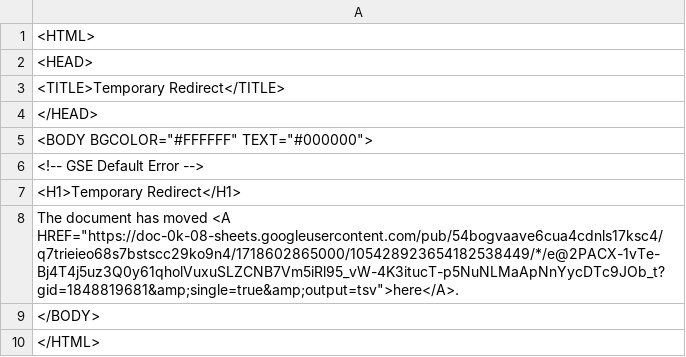
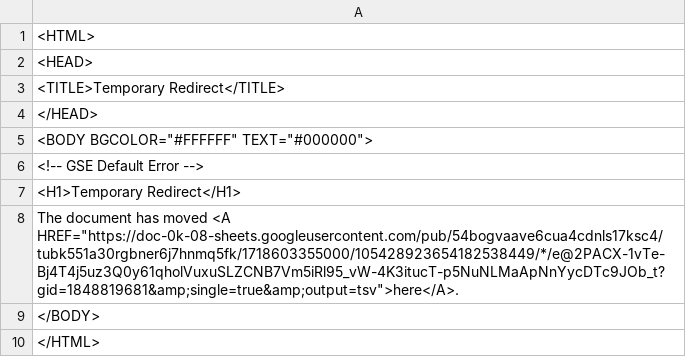
Before and after one commit to bostonshowcal/bostonshowcal, a TSV file: file.tsv, drawn as a sheet.

Commit message:
new date commit

```diff
--- a/file.tsv
+++ b/file.tsv
@@ -7,3 +7,3 @@
 <H1>Temporary Redirect</H1>
-The document has moved <A HREF="https://doc-0k-08-sheets.googleusercontent.com/pub/54bogvaave6cua4cdnls17ksc4/q7trieieo68s7bstscc29ko9n4/1718602865000/105428923654182538449/*/e@2PACX-1vTe-Bj4T4j5uz3Q0y61qholVuxuSLZCNB7Vm5iRl95_vW-4K3itucT-p5NuNLMaApNnYycDTc9JOb_t?gid=1848819681&amp;single=true&amp;output=tsv">here</A>.
+The document has moved <A HREF="https://doc-0k-08-sheets.googleusercontent.com/pub/54bogvaave6cua4cdnls17ksc4/tubk551a30rgbner6j7hnmq5fk/1718603355000/105428923654182538449/*/e@2PACX-1vTe-Bj4T4j5uz3Q0y61qholVuxuSLZCNB7Vm5iRl95_vW-4K3itucT-p5NuNLMaApNnYycDTc9JOb_t?gid=1848819681&amp;single=true&amp;output=tsv">here</A>.
 </BODY>
```
